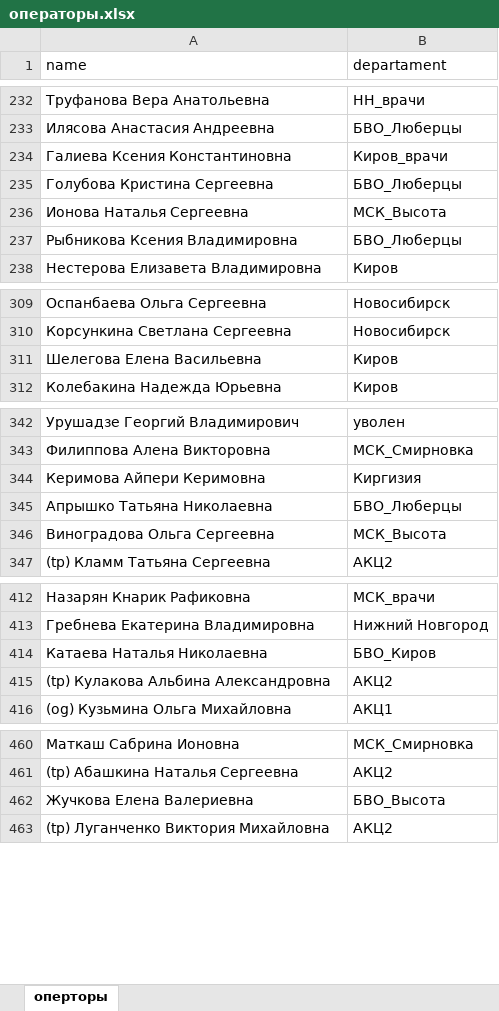
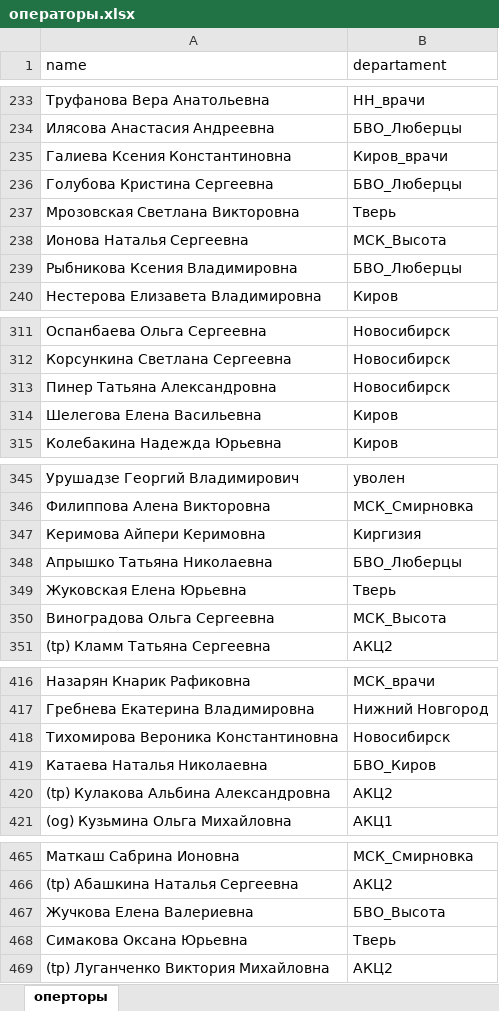
Before and after one commit to YuGo2021/pereriv, an Excel workbook: операторы.xlsx, sheet оперторы, drawn as a sheet; only a part is shown, gaps mark what is left out; values as stored, in another font and other column widths than the file's, no borders; the diff covers the shown part only; the diff names each change by its address in the sheet, - before the commit and + after, or states it on an @@ line.

```diff
--- a/операторы.xlsx (sheet оперторы)
+++ b/операторы.xlsx (sheet оперторы)
+row 237: Мрозовская Светлана Викторовна | Тверь
+row 313: Пинер Татьяна Александровна | Новосибирск
+row 349: Жуковская Елена Юрьевна | Тверь
+row 418: Тихомирова Вероника Константиновна | Новосибирск
+row 468: Симакова Оксана Юрьевна | Тверь
```
Also changed, not shown: 14 added rows, 5 removed rows and 18 edited cells elsewhere in this sheet, Высота.xlsx, перерывы_сборка.xlsx, 3 other files.
